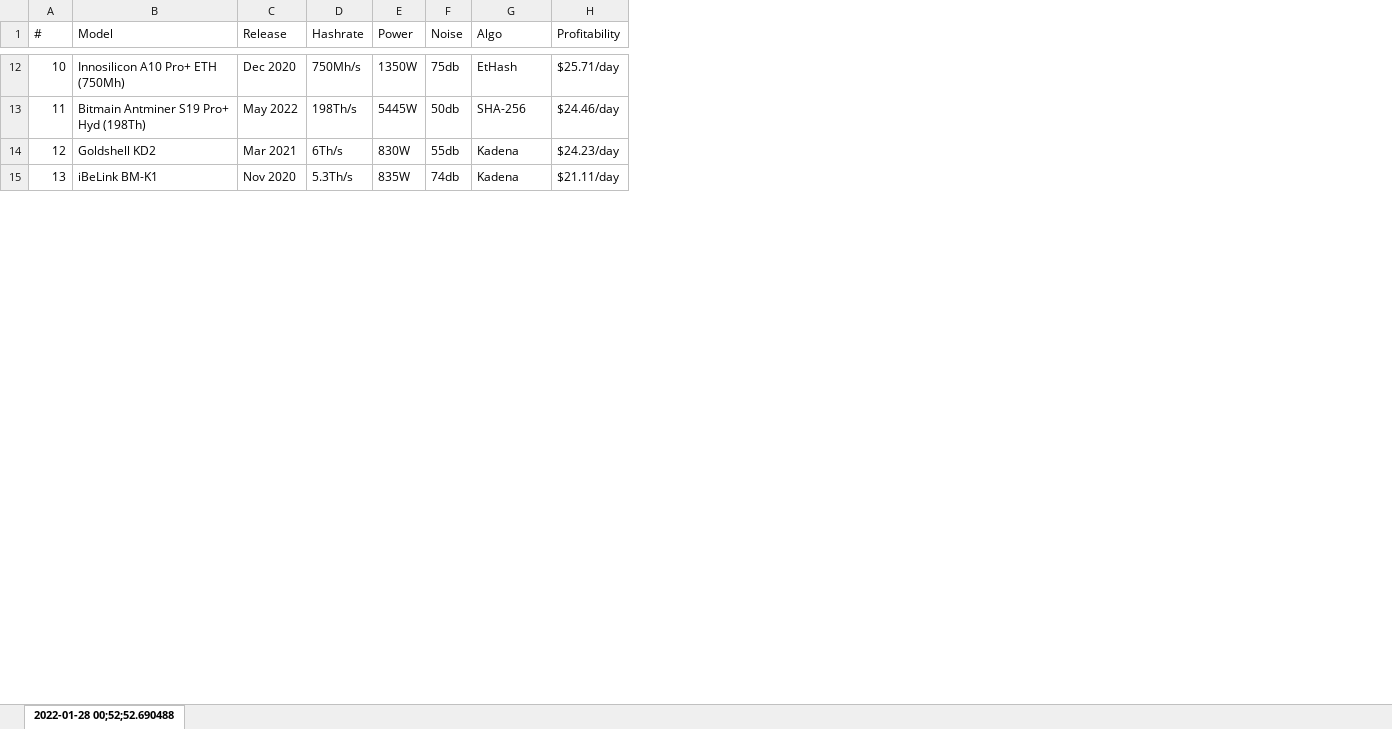
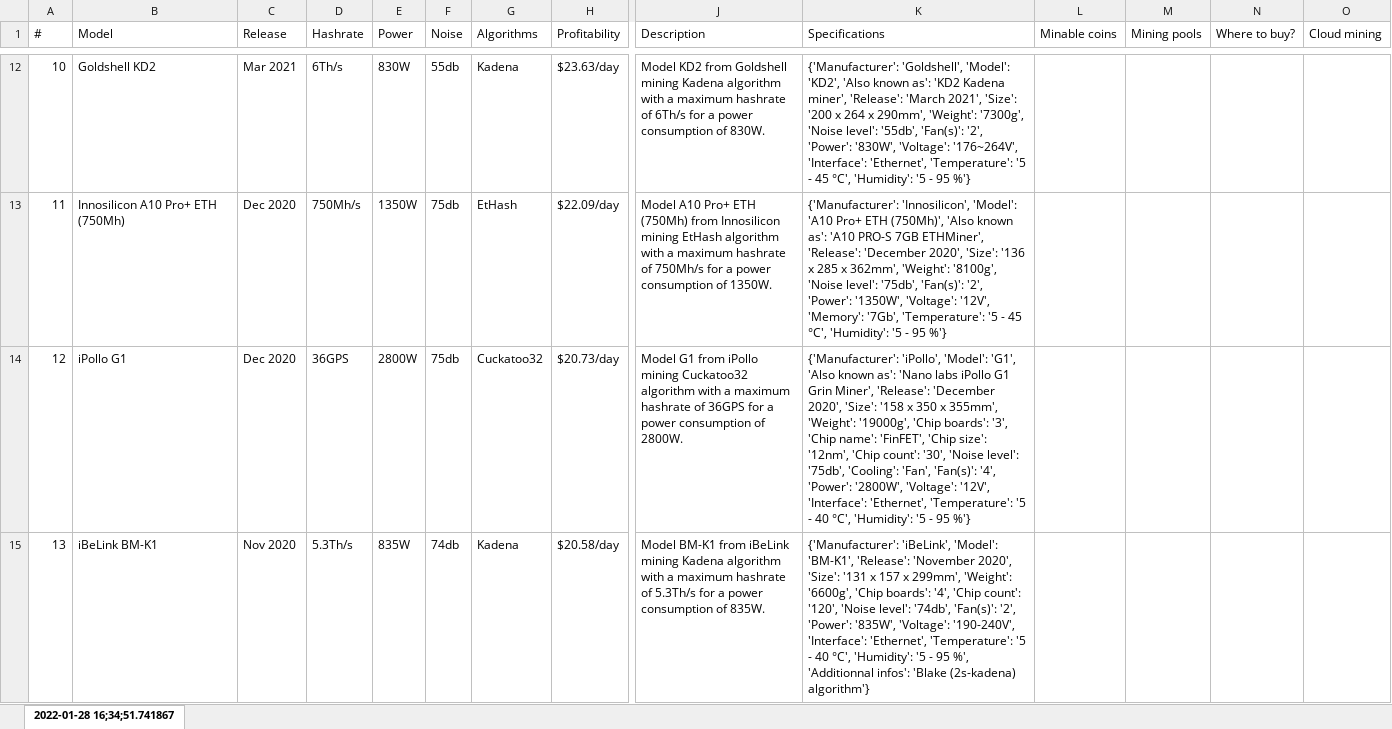
Before and after one commit to samyak1409/internship-tasks, an Excel workbook: Task 1/Scraped Data.xlsx, sheet 2022-01-28 16;34;51.741867, drawn as a sheet; only a part is shown, gaps mark what is left out; values as stored, in another font and other column widths than the file's, no borders; the diff covers the shown part only; the diff names each change by its address in the sheet, - before the commit and + after, or states it on an @@ line.

```diff
--- a/Task 1/Scraped Data.xlsx (sheet 2022-01-28 16;34;51.741867)
+++ b/Task 1/Scraped Data.xlsx (sheet 2022-01-28 16;34;51.741867)
-sheet tab: 2022-01-28 00;52;52.690488
+sheet tab: 2022-01-28 16;34;51.741867
+column J (Description), rows 12-15: Model KD2 from Goldshell mining Kadena algorithm with a maximum hashrate of 6Th/s for a power consumption of 830W. | Model A10 Pro+ ETH (750Mh) from Innosilicon mining EtHash algorithm with a maximum hashrate of 750Mh/s for a power consumption of 1350W. | Model G1 from iPollo mining Cuckatoo32 algorithm with a maximum hashrate of 36GPS for a power consumption of 2800W. | Model BM-K1 from iBeLink mining Kadena algorithm with a maximum hashrate of 5.3Th/s for a power consumption of 835W.
+column K (Specifications), rows 12-15: {'Manufacturer': 'Goldshell', 'Model': 'KD2', 'Also known as': 'KD2 Kadena miner', 'Release': 'March 2021', 'Size': '200 x 264 x 290mm', 'Weight': '7300g', 'Noise level': '55db', 'Fan(s)': '2', 'Power': '830W', 'Voltage': '176~264V', 'Interface': 'Ethernet', 'Temperature': '5 - 45 °C', 'Humidity': '5 - 95 %'} | {'Manufacturer': 'Innosilicon', 'Model': 'A10 Pro+ ETH (750Mh)', 'Also known as': 'A10 PRO-S 7GB ETHMiner', 'Release': 'December 2020', 'Size': '136 x 285 x 362mm', 'Weight': '8100g', 'Noise level': '75db', 'Fan(s)': '2', 'Power': '1350W', 'Voltage': '12V', 'Memory': '7Gb', 'Temperature': '5 - 45 °C', 'Humidity': '5 - 95 %'} | {'Manufacturer': 'iPollo', 'Model': 'G1', 'Also known as': 'Nano labs iPollo G1 Grin Miner', 'Release': 'December 2020', 'Size': '158 x 350 x 355mm', 'Weight': '19000g', 'Chip boards': '3', 'Chip name': 'FinFET', 'Chip size': '12nm', 'Chip count': '30', 'Noise level': '75db', 'Cooling': 'Fan', 'Fan(s)': '4', 'Power': '2800W', 'Voltage': '12V', 'Interface': 'Ethernet', 'Temperature': '5 - 40 °C', 'Humidity': '5 - 95 %'} | {'Manufacturer': 'iBeLink', 'Model': 'BM-K1', 'Release': 'November 2020', 'Size': '131 x 157 x 299mm', 'Weight': '6600g', 'Chip boards': '4', 'Chip count': '120', 'Noise level': '74db', 'Fan(s)': '2', 'Power': '835W', 'Voltage': '190-240V', 'Interface': 'Ethernet', 'Temperature': '5 - 40 °C', 'Humidity': '5 - 95 %', 'Additionnal infos': 'Blake (2s-kadena) algorithm'}
+column L (Minable coins), empty
+column M (Mining pools), empty
+column N (Where to buy?), empty
+column O (Cloud mining), empty
-G1: Algo
+G1: Algorithms
-B12 (Model): Innosilicon A10 Pro+ ETH (750Mh)
+B12 (Model): Goldshell KD2
-C12 (Release): Dec 2020
+C12 (Release): Mar 2021
-D12 (Hashrate): 750Mh/s
+D12 (Hashrate): 6Th/s
-E12 (Power): 1350W
+E12 (Power): 830W
-F12 (Noise): 75db
+F12 (Noise): 55db
-G12 (Algorithms): EtHash
+G12 (Algorithms): Kadena
-H12 (Profitability): $25.71/day
+H12 (Profitability): $23.63/day
-B13 (Model): Bitmain Antminer S19 Pro+ Hyd (198Th)
+B13 (Model): Innosilicon A10 Pro+ ETH (750Mh)
-C13 (Release): May 2022
+C13 (Release): Dec 2020
-D13 (Hashrate): 198Th/s
+D13 (Hashrate): 750Mh/s
-E13 (Power): 5445W
+E13 (Power): 1350W
-F13 (Noise): 50db
+F13 (Noise): 75db
-G13 (Algorithms): SHA-256
+G13 (Algorithms): EtHash
-H13 (Profitability): $24.46/day
+H13 (Profitability): $22.09/day
-B14 (Model): Goldshell KD2
+B14 (Model): iPollo G1
-C14 (Release): Mar 2021
+C14 (Release): Dec 2020
-D14 (Hashrate): 6Th/s
+D14 (Hashrate): 36GPS
-E14 (Power): 830W
+E14 (Power): 2800W
-F14 (Noise): 55db
+F14 (Noise): 75db
-G14 (Algorithms): Kadena
+G14 (Algorithms): Cuckatoo32
-H14 (Profitability): $24.23/day
+H14 (Profitability): $20.73/day
-H15 (Profitability): $21.11/day
+H15 (Profitability): $20.58/day
```
Also changed, not shown: 1631 edited cells elsewhere in this sheet, 1 other file.
